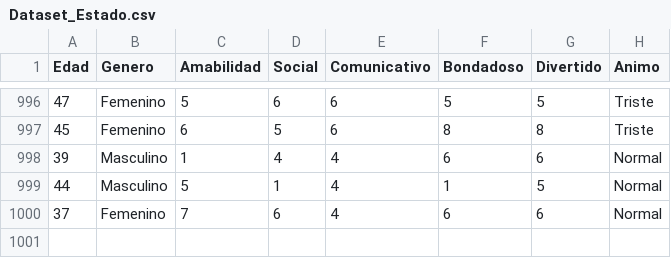
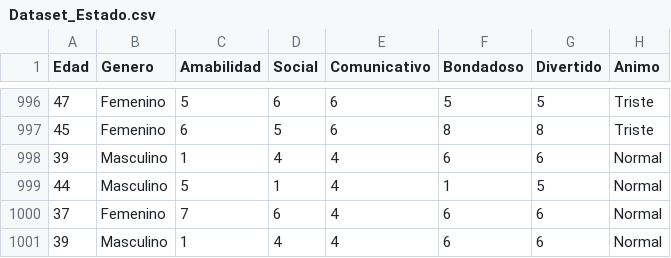
Before and after one commit to abdieljz/Decision-Tree, a CSV file: Dataset_Estado.csv, drawn as a sheet; only a part is shown, gaps mark what is left out.

```diff
--- a/Dataset_Estado.csv
+++ b/Dataset_Estado.csv
@@ -1000 +1000,2 @@ Edad,Genero,Amabilidad,Social,Comunicativo,Bondadoso,Divertido,Animo
 37,Femenino,7,6,4,6,6,Normal
+39,Masculino,1,4,4,6,6,Normal
```
Also changed, not shown: 1 other file.
